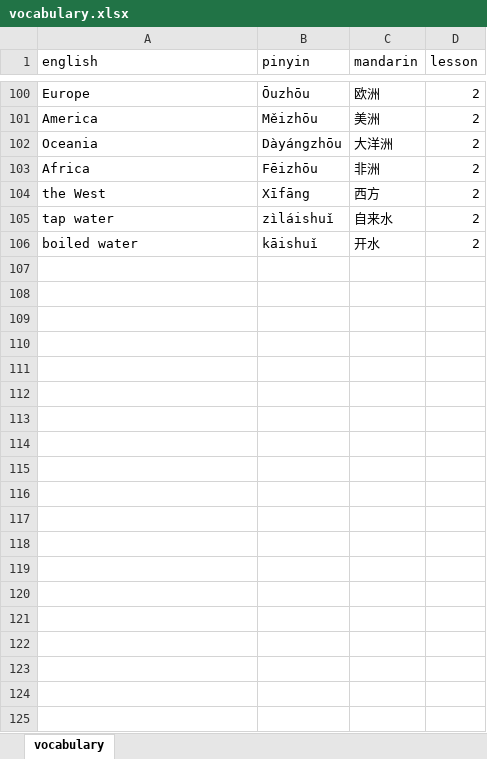
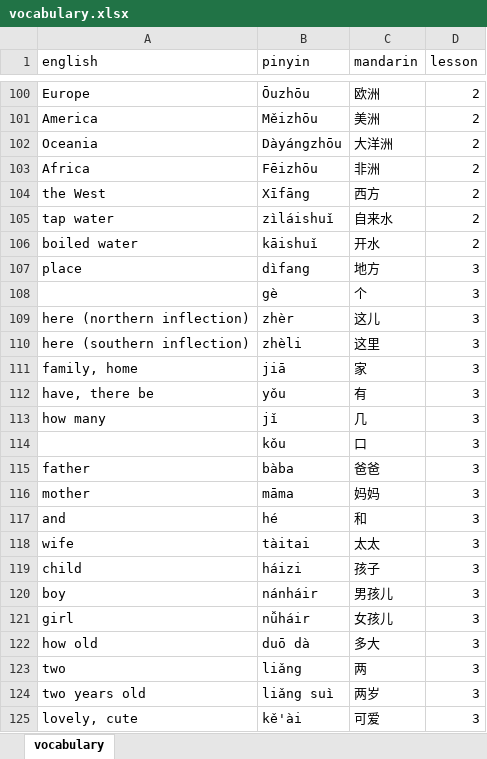
Before and after one commit to Chris-Aitken/Zhongwen, an Excel workbook: Data/vocabulary.xlsx, sheet vocabulary, drawn as a sheet; only a part is shown, gaps mark what is left out; values as stored, in another font and other column widths than the file's, no borders; the diff covers the shown part only; the diff names each change by its address in the sheet, - before the commit and + after, or states it on an @@ line.

Commit message:
upload new vocabulary and hasten spinner fadeout

```diff
--- a/Data/vocabulary.xlsx (sheet vocabulary)
+++ b/Data/vocabulary.xlsx (sheet vocabulary)
+row 107: place | dìfang | 地方 | 3
+row 108:  | gè | 个 | 3
+row 109: here (northern inflection) | zhèr | 这儿 | 3
+row 110: here (southern inflection) | zhèli | 这里 | 3
+row 111: family, home | jiā | 家 | 3
+row 112: have, there be | yǒu | 有 | 3
+row 113: how many | jǐ | 几 | 3
+row 114:  | kǒu | 口 | 3
+row 115: father | bàba | 爸爸 | 3
+row 116: mother | māma | 妈妈 | 3
+row 117: and | hé | 和 | 3
+row 118: wife | tàitai | 太太 | 3
+row 119: child | háizi | 孩子 | 3
+row 120: boy | nánháir | 男孩儿 | 3
+row 121: girl | nǚháir | 女孩儿 | 3
+row 122: how old | duō dà | 多大 | 3
+row 123: two | liǎng | 两 | 3
+row 124: two years old | liǎng suì | 两岁 | 3
+row 125: lovely, cute | kě'ài | 可爱 | 3
```
Also changed, not shown: 78 added rows and 13 edited cells elsewhere in this sheet, 2 other files.
